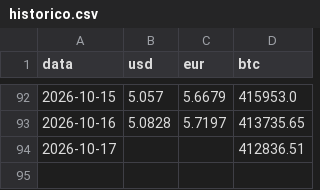
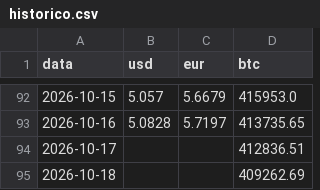
Before and after one commit to Higor-Bachiao/rastreador-cambio, a CSV file: data/historico.csv, drawn as a sheet; only a part is shown, gaps mark what is left out; the diff names each change by its address in the sheet, - before the commit and + after, or states it on an @@ line.

```diff
--- a/data/historico.csv
+++ b/data/historico.csv
+row 95: 2026-10-18 |  |  | 409262.69
```
Also changed, not shown: 2 other files.
